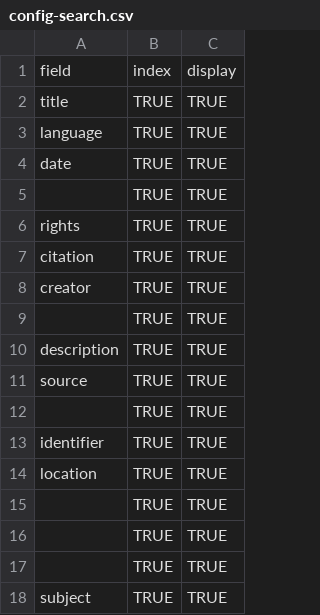
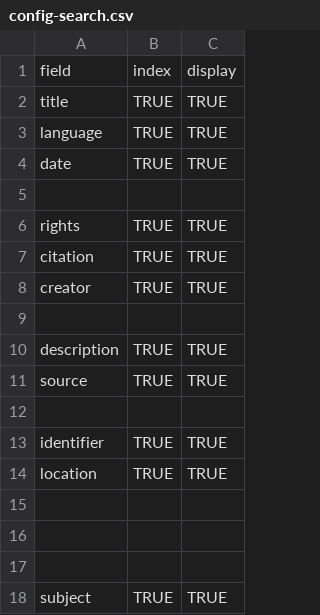
Before and after one commit to info663-fa24/team3calabash_draft, a CSV file: _data/config-search.csv, drawn as a sheet.

Commit message:
Update config-search.csv
Removed blanks

```diff
--- a/_data/config-search.csv
+++ b/_data/config-search.csv
@@ -4,3 +4,3 @@ language,TRUE,TRUE
 date ,TRUE,TRUE
-,TRUE,TRUE
+,,
 rights,TRUE,TRUE
@@ -8,11 +8,11 @@ citation,TRUE,TRUE
 creator,TRUE,TRUE
-,TRUE,TRUE
+,,
 description,TRUE,TRUE
 source,TRUE,TRUE
-,TRUE,TRUE
+,,
 identifier,TRUE,TRUE
 location,TRUE,TRUE
-,TRUE,TRUE
-,TRUE,TRUE
-,TRUE,TRUE
+,,
+,,
+,,
 subject,TRUE,TRUE
```
